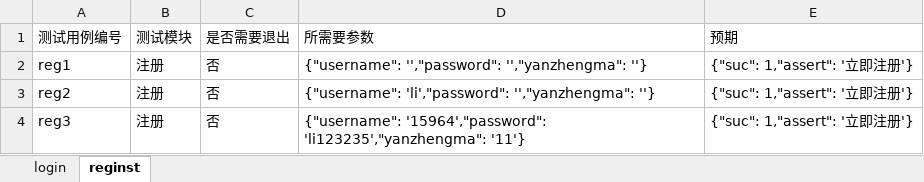
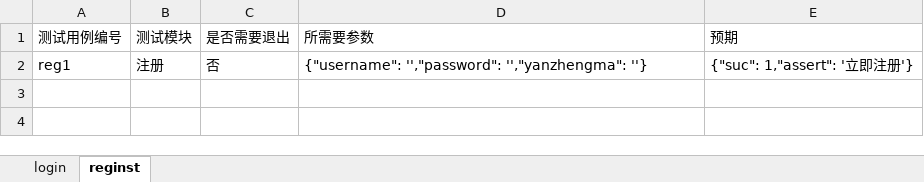
Before and after one commit to liwanlei/appium-python3, an Excel workbook: data/testcase_data.xlsx, sheet reginst, drawn as a sheet; values as stored, in another font and other column widths than the file's, no borders; the diff names each change by its address in the sheet, - before the commit and + after, or states it on an @@ line.

```diff
--- a/data/testcase_data.xlsx (sheet reginst)
+++ b/data/testcase_data.xlsx (sheet reginst)
-row 3: reg2 | 注册 | 否 | {"username": 'li',"password": '',"yanzhengma": ''} | {"suc": 1,"assert": '立即注册'}
-row 4: reg3 | 注册 | 否 | {"username": '15964',"password": 'li123235',"yanzhengma": '11'} | {"suc": 1,"assert": '立即注册'}
```
Also changed, not shown: 20 other files.
